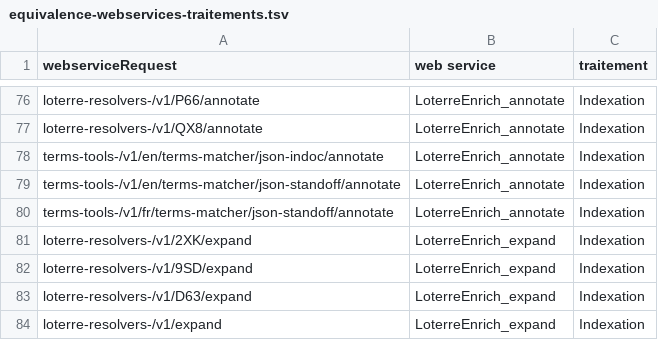
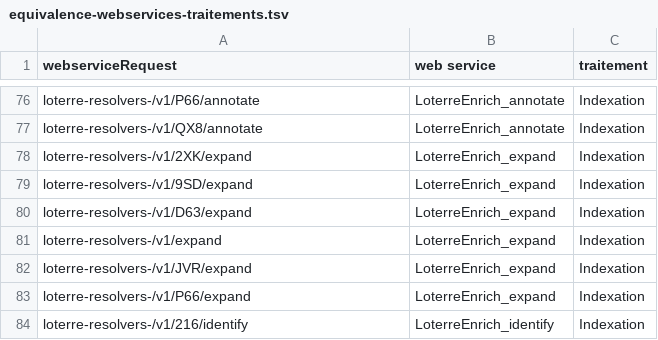
Before and after one commit to Inist-CNRS/web-services, a TSV file: equivalence-webservices-traitements.tsv, drawn as a sheet; only a part is shown, gaps mark what is left out; the shorter side is filled out with more unchanged rows; the diff names each change by its address in the sheet, - before the commit and + after, or states it on an @@ line.

Commit message:
chore(terms-tools): Remove from README and workspace config
Clean up references to the deleted service in package.json
workspaces, the service list, and the equivalence mapping.

```diff
--- a/equivalence-webservices-traitements.tsv
+++ b/equivalence-webservices-traitements.tsv
-row 78: terms-tools-/v1/en/terms-matcher/json-indoc/annotate | LoterreEnrich_annotate | Indexation
-row 79: terms-tools-/v1/en/terms-matcher/json-standoff/annotate | LoterreEnrich_annotate | Indexation
-row 80: terms-tools-/v1/fr/terms-matcher/json-standoff/annotate | LoterreEnrich_annotate | Indexation
```
Also changed, not shown: 2 other files.
